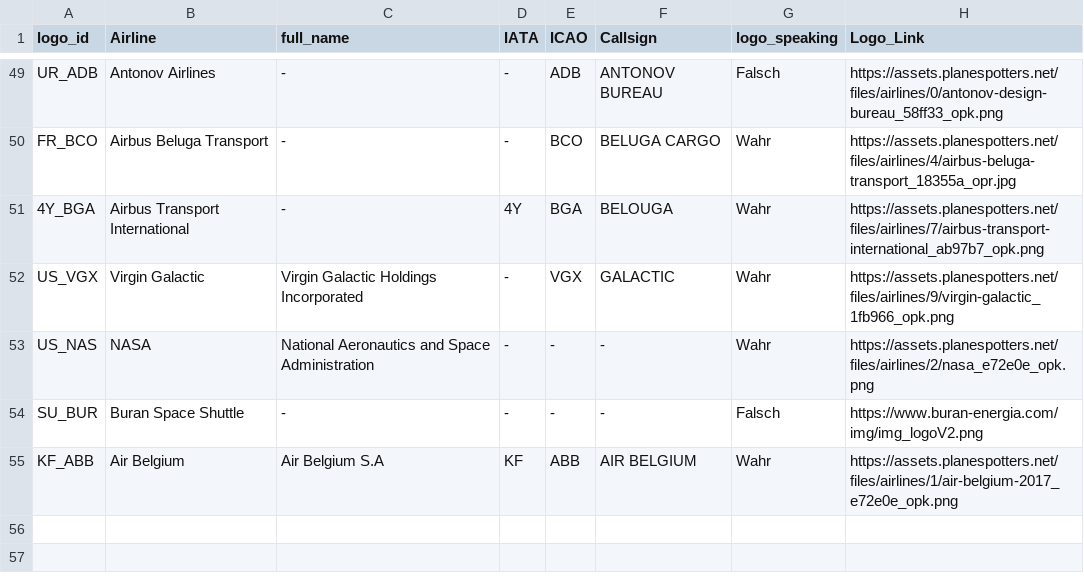
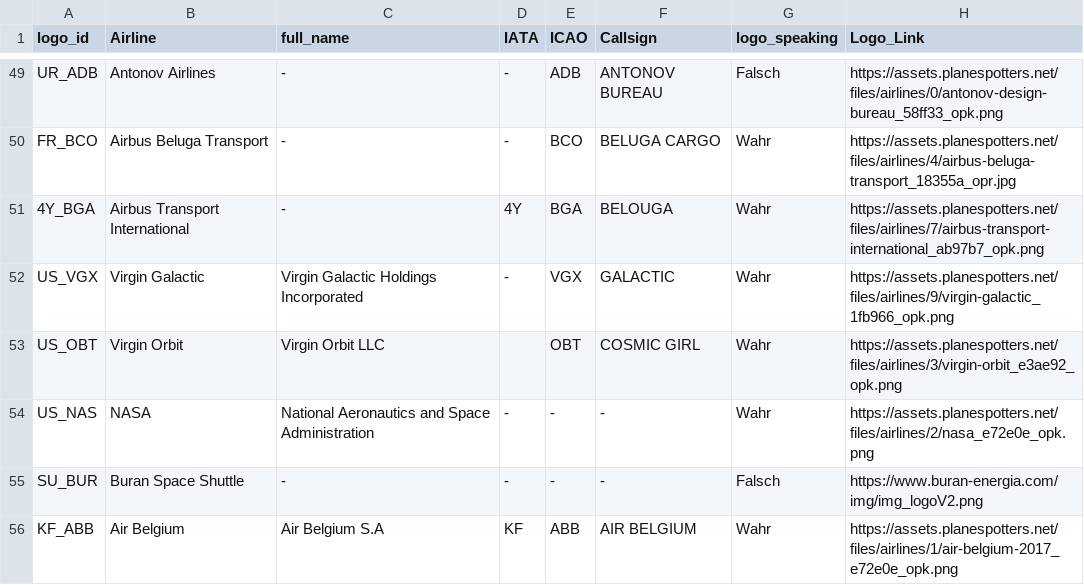
Before and after one commit to ugnet90/aircraft-labels, a CSV file: data/airline_logos.csv, drawn as a sheet; only a part is shown, gaps mark what is left out.

Commit message:
Add files via upload

```diff
--- a/data/airline_logos.csv
+++ b/data/airline_logos.csv
@@ -52,2 +52,3 @@ FR_BCO;Airbus Beluga Transport;-;-;BCO;BELUGA CARGO;Wahr;https://assets.planespo
 US_VGX;Virgin Galactic;Virgin Galactic Holdings Incorporated;-;VGX;GALACTIC;Wahr;https://assets.planespotters.net/files/airlines/9/virgin-galactic_1fb966_opk.png
+US_OBT;Virgin Orbit;Virgin Orbit LLC;;OBT;COSMIC GIRL;Wahr;https://assets.planespotters.net/files/airlines/3/virgin-orbit_e3ae92_opk.png
 US_NAS;NASA;National Aeronautics and Space Administration;-;-;-;Wahr;https://assets.planespotters.net/files/airlines/2/nasa_e72e0e_opk.png
```
